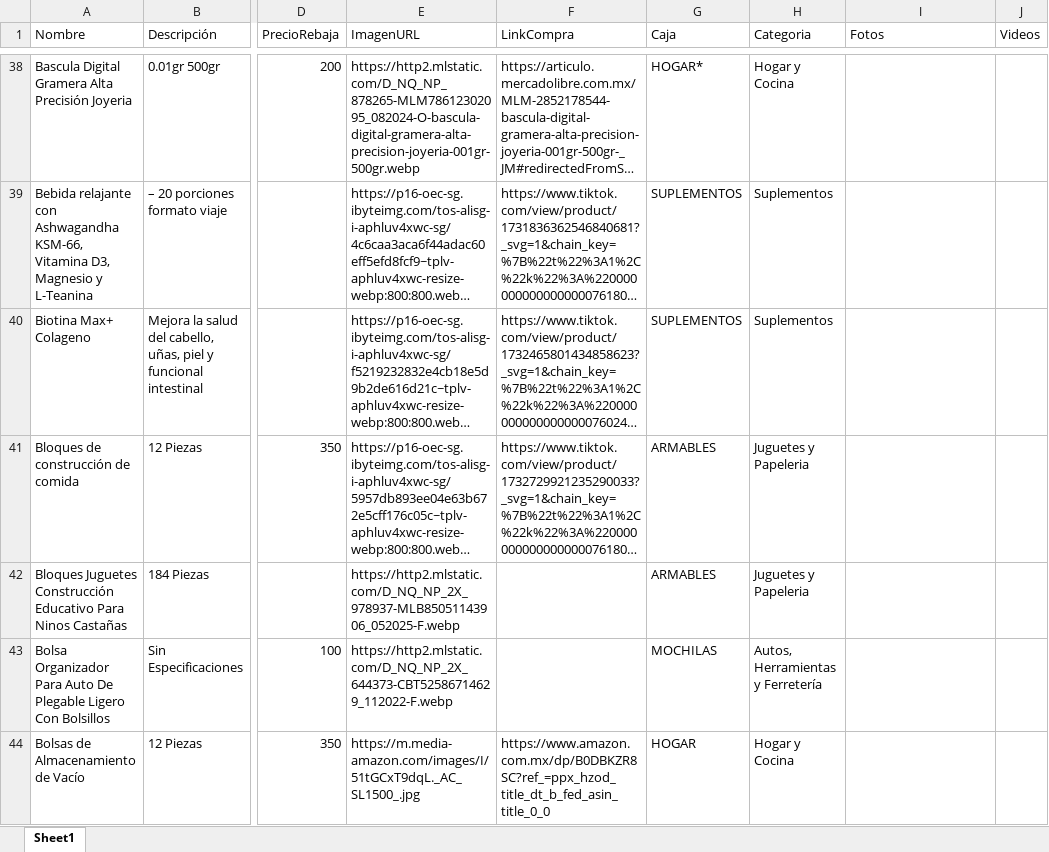
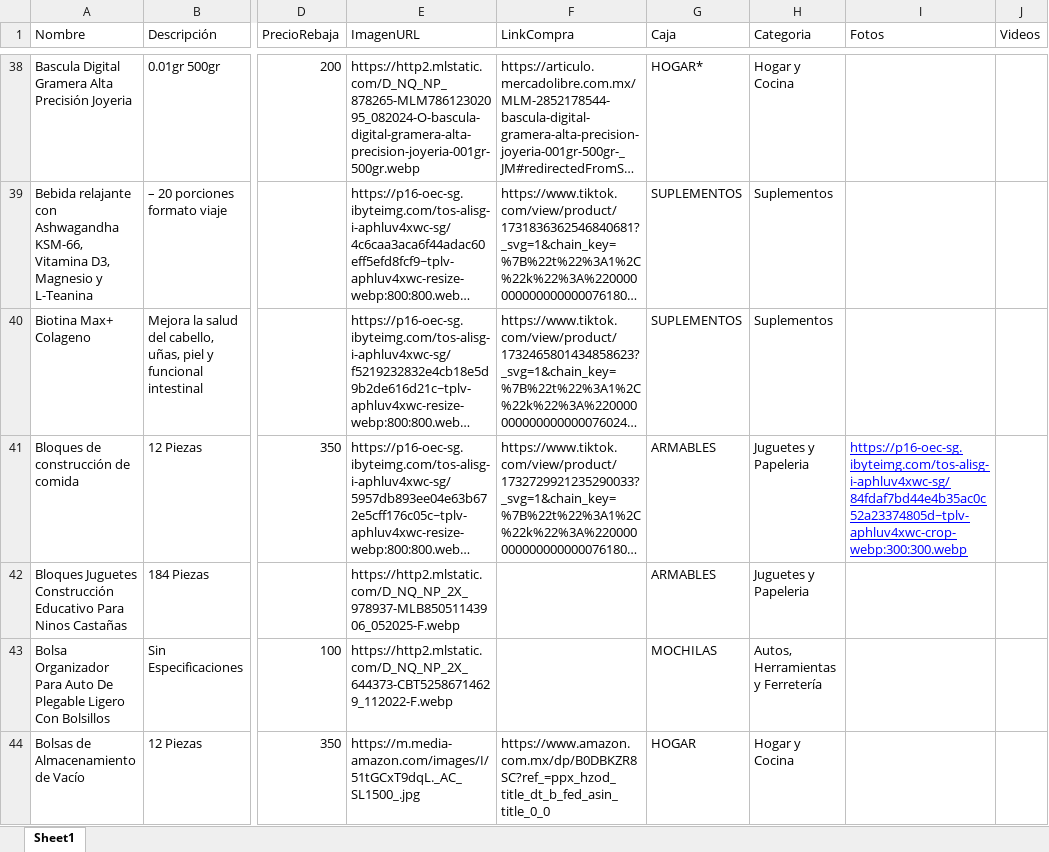
Before and after one commit to Panch17/Catalogo, an Excel workbook: datos/productos.xlsx, sheet Sheet1, drawn as a sheet; only a part is shown, gaps mark what is left out; long unchanged cells end in …; values as stored, in another font and other column widths than the file's, no borders; table styles not drawn; the diff covers the shown part only; the diff names each change by its address in the sheet, - before the commit and + after, or states it on an @@ line.

```diff
--- a/datos/productos.xlsx (sheet Sheet1)
+++ b/datos/productos.xlsx (sheet Sheet1)
-I41 (Fotos): (empty)
+I41 (Fotos): https://p16-oec-sg.ibyteimg.com/tos-alisg-i-aphluv4xwc-sg/84fdaf7bd44e4b35ac0c52a23374805d~tplv-aphluv4xwc-crop-webp:300:300.webp
```
Also changed, not shown: 1 added row, 7 removed rows, 28 edited cells and cell formats elsewhere in this sheet, 1 other file.
